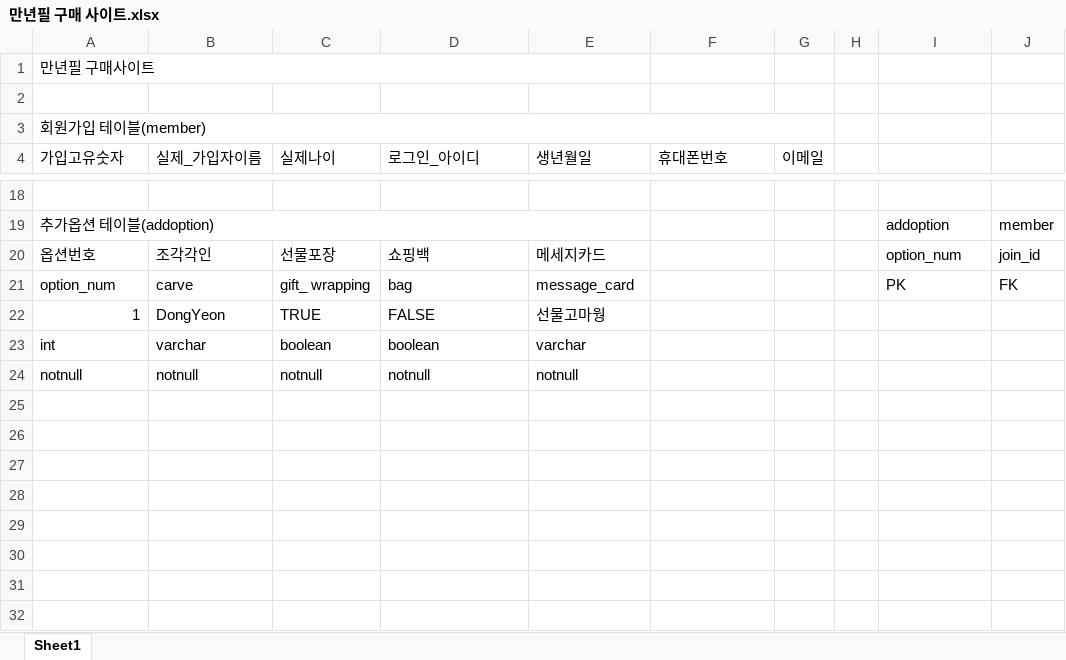
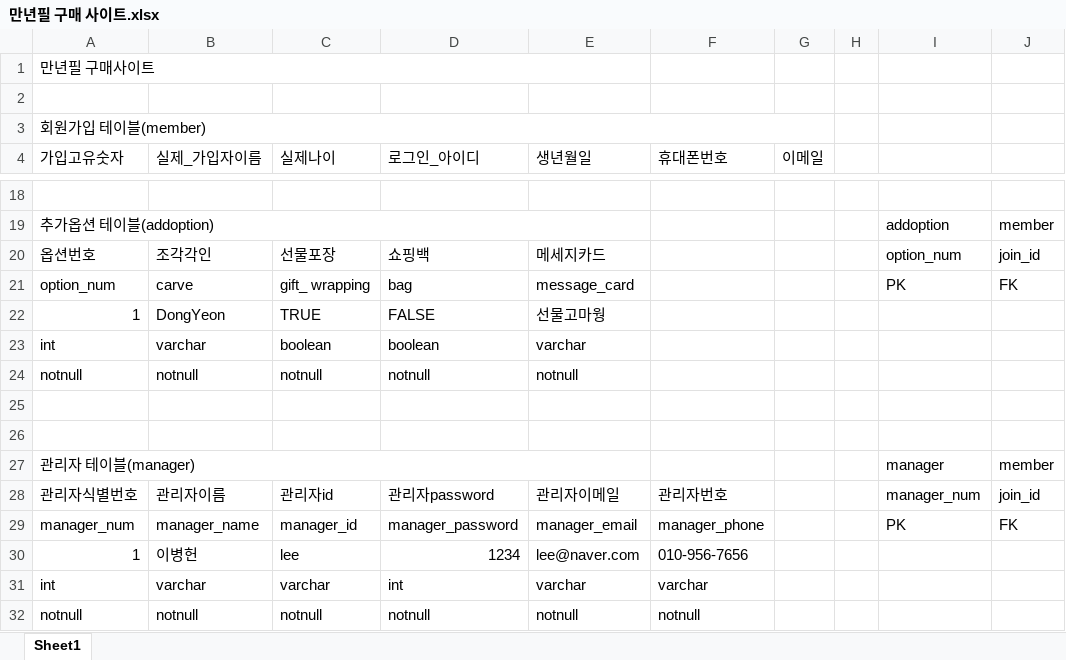
Before and after one commit to Dongyeon915/DB, an Excel workbook: 12,20/만년필 구매 사이트.xlsx, sheet Sheet1, drawn as a sheet; only a part is shown, gaps mark what is left out; values as stored, in another font and other column widths than the file's, no cell formats; the diff names each change by its address in the sheet, - before the commit and + after, or states it on an @@ line.

```diff
--- a/12,20/만년필 구매 사이트.xlsx (sheet Sheet1)
+++ b/12,20/만년필 구매 사이트.xlsx (sheet Sheet1)
+row 25: (empty)
+row 26: (empty)
+row 27: 관리자 테이블(manager) |  |  |  |  |  |  |  | manager | member
+row 28: 관리자식별번호 | 관리자이름 | 관리자id | 관리자password | 관리자이메일 | 관리자번호 |  |  | manager_num | join_id
+row 29: manager_num | manager_name | manager_id | manager_password | manager_email | manager_phone |  |  | PK | FK
+row 30: 1 | 이병헌 | lee | 1234 | lee@naver.com | 010-956-7656
+row 31: int | varchar | varchar | int | varchar | varchar
+row 32: notnull | notnull | notnull | notnull | notnull | notnull
```
Also changed, not shown: cell formats, 1 other file.
